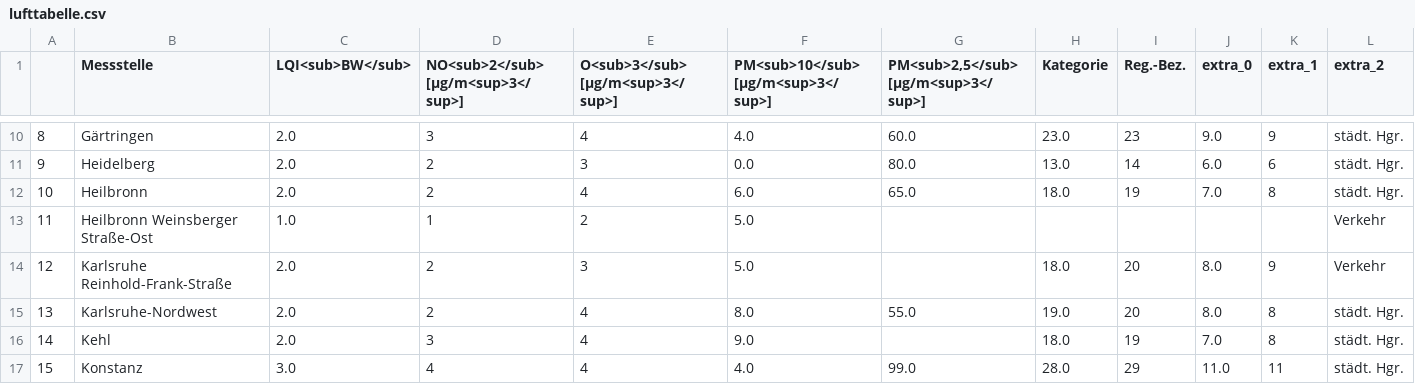
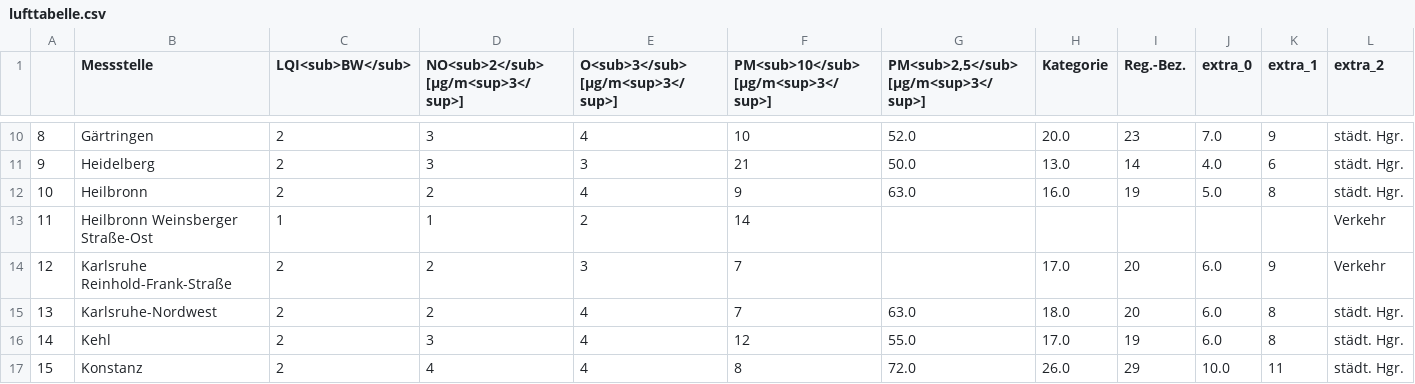
Before and after one commit to ameliewdr/feinstaub_bw, a CSV file: lufttabelle.csv, drawn as a sheet; only a part is shown, gaps mark what is left out; the diff covers the shown part only; the diff names each change by its address in the sheet, - before the commit and + after, or states it on an @@ line.

```diff
--- a/lufttabelle.csv
+++ b/lufttabelle.csv
-C10:C12 (LQI<sub>BW</sub>): 2.0
+C10:C12 (LQI<sub>BW</sub>): 2
-F10: 4.0
+F10: 10
-G10: 60.0
+G10: 52.0
-H10 (Kategorie): 23.0
+H10 (Kategorie): 20.0
-J10 (extra_0): 9.0
+J10 (extra_0): 7.0
-D11: 2
+D11: 3
-F11: 0.0
+F11: 21
-G11: 80.0
+G11: 50.0
-J11 (extra_0): 6.0
+J11 (extra_0): 4.0
-F12: 6.0
+F12: 9
-G12: 65.0
+G12: 63.0
-H12 (Kategorie): 18.0
+H12 (Kategorie): 16.0
-J12 (extra_0): 7.0
+J12 (extra_0): 5.0
-C13 (LQI<sub>BW</sub>): 1.0
+C13 (LQI<sub>BW</sub>): 1
-F13: 5.0
+F13: 14
-C14:C16 (LQI<sub>BW</sub>): 2.0
+C14:C16 (LQI<sub>BW</sub>): 2
-F14: 5.0
+F14: 7
-H14 (Kategorie): 18.0
+H14 (Kategorie): 17.0
-J14:J15 (extra_0): 8.0
+J14:J15 (extra_0): 6.0
-F15: 8.0
+F15: 7
-G15: 55.0
+G15: 63.0
-H15 (Kategorie): 19.0
+H15 (Kategorie): 18.0
-F16: 9.0
+F16: 12
-G16: (empty)
+G16: 55.0
-H16 (Kategorie): 18.0
+H16 (Kategorie): 17.0
-J16 (extra_0): 7.0
+J16 (extra_0): 6.0
-C17 (LQI<sub>BW</sub>): 3.0
+C17 (LQI<sub>BW</sub>): 2
-F17: 4.0
+F17: 8
-G17: 99.0
+G17: 72.0
-H17 (Kategorie): 28.0
+H17 (Kategorie): 26.0
-J17 (extra_0): 11.0
+J17 (extra_0): 10.0
```
Also changed, not shown: 137 edited cells elsewhere in this file.
